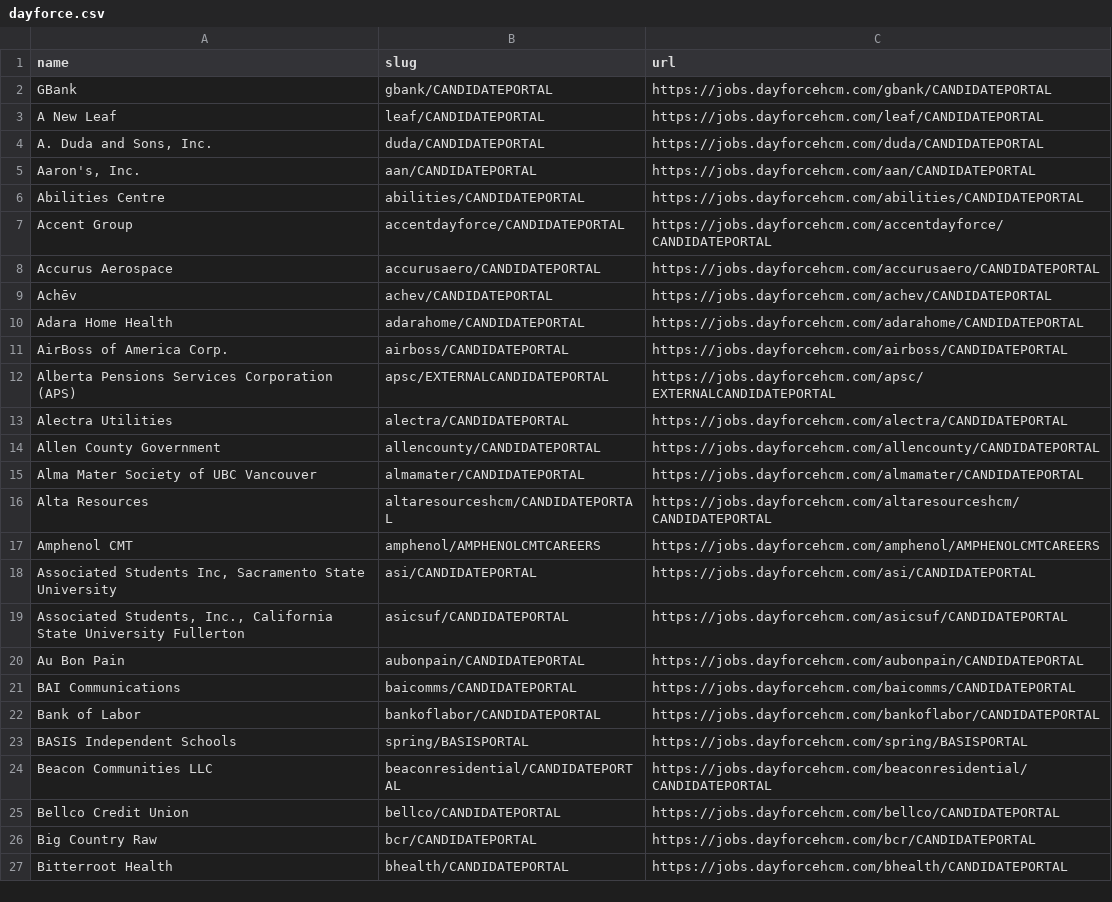
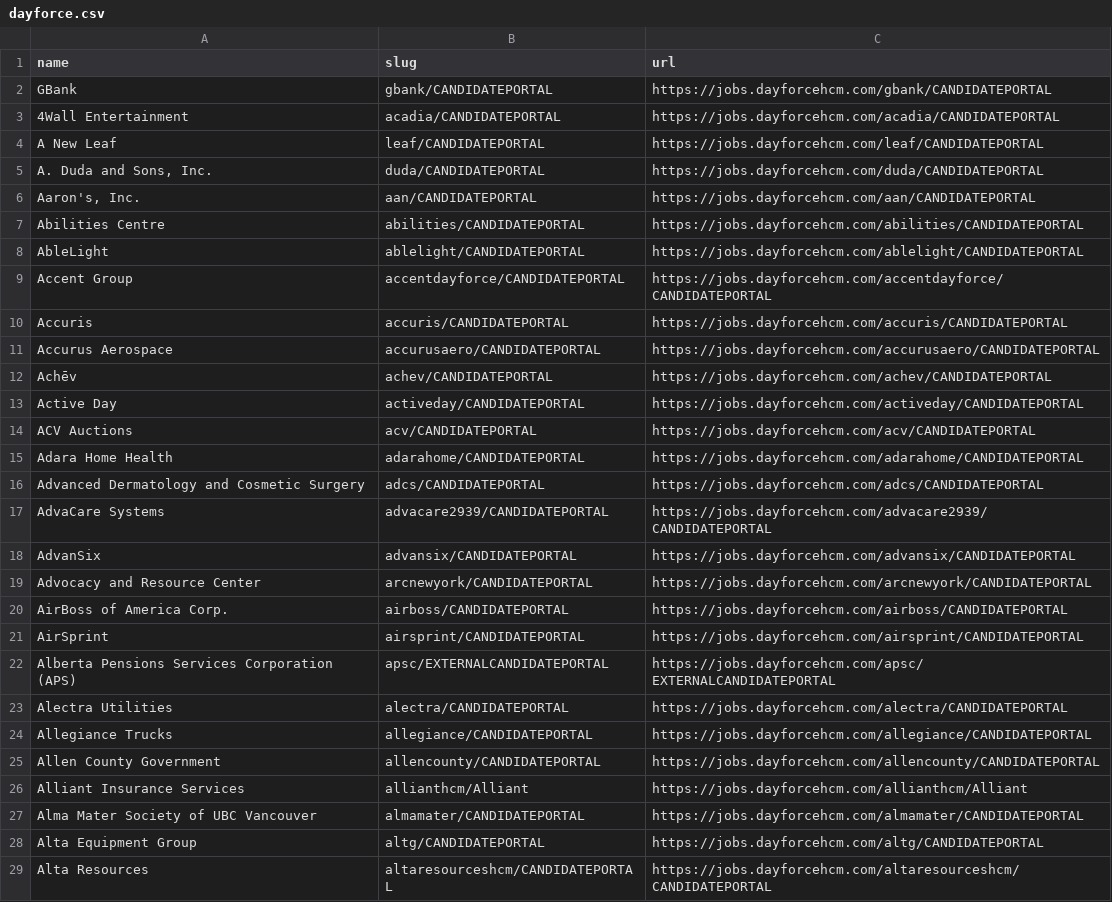
Before and after one commit to complete-labs/ats-scrapers, a CSV file: ats-companies/dayforce.csv, drawn as a sheet; only a part is shown; the shorter side is filled out with more unchanged rows; the diff covers the shown part only.

Commit message:
Handle Dayforce feed variants and add 27 employers (#231)
* Handle Dayforce feed variants and add validated employers

* Preserve Dayforce feed employer and descriptions

* Cover Dayforce variant review regressions

```diff
--- a/ats-companies/dayforce.csv
+++ b/ats-companies/dayforce.csv
@@ -2,2 +2,3 @@ name,slug,url
 GBank,gbank/CANDIDATEPORTAL,https://jobs.dayforcehcm.com/gbank/CANDIDATEPORTAL
+4Wall Entertainment,acadia/CANDIDATEPORTAL,https://jobs.dayforcehcm.com/acadia/CANDIDATEPORTAL
 A New Leaf,leaf/CANDIDATEPORTAL,https://jobs.dayforcehcm.com/leaf/CANDIDATEPORTAL
@@ -6,11 +7,23 @@ A New Leaf,leaf/CANDIDATEPORTAL,https://jobs.dayforcehcm.com/leaf/CANDIDATEPORTA
 Abilities Centre,abilities/CANDIDATEPORTAL,https://jobs.dayforcehcm.com/abilities/CANDIDATEPORTAL
+AbleLight,ablelight/CANDIDATEPORTAL,https://jobs.dayforcehcm.com/ablelight/CANDIDATEPORTAL
 Accent Group ,accentdayforce/CANDIDATEPORTAL,https://jobs.dayforcehcm.com/accentdayforce/CANDIDATEPORTAL
+Accuris,accuris/CANDIDATEPORTAL,https://jobs.dayforcehcm.com/accuris/CANDIDATEPORTAL
 Accurus Aerospace,accurusaero/CANDIDATEPORTAL,https://jobs.dayforcehcm.com/accurusaero/CANDIDATEPORTAL
 Achēv,achev/CANDIDATEPORTAL,https://jobs.dayforcehcm.com/achev/CANDIDATEPORTAL
+Active Day,activeday/CANDIDATEPORTAL,https://jobs.dayforcehcm.com/activeday/CANDIDATEPORTAL
+ACV Auctions,acv/CANDIDATEPORTAL,https://jobs.dayforcehcm.com/acv/CANDIDATEPORTAL
 Adara Home Health,adarahome/CANDIDATEPORTAL,https://jobs.dayforcehcm.com/adarahome/CANDIDATEPORTAL
+Advanced Dermatology and Cosmetic Surgery,adcs/CANDIDATEPORTAL,https://jobs.dayforcehcm.com/adcs/CANDIDATEPORTAL
+AdvaCare Systems,advacare2939/CANDIDATEPORTAL,https://jobs.dayforcehcm.com/advacare2939/CANDIDATEPORTAL
+AdvanSix,advansix/CANDIDATEPORTAL,https://jobs.dayforcehcm.com/advansix/CANDIDATEPORTAL
+Advocacy and Resource Center,arcnewyork/CANDIDATEPORTAL,https://jobs.dayforcehcm.com/arcnewyork/CANDIDATEPORTAL
 AirBoss of America Corp.,airboss/CANDIDATEPORTAL,https://jobs.dayforcehcm.com/airboss/CANDIDATEPORTAL
+AirSprint,airsprint/CANDIDATEPORTAL,https://jobs.dayforcehcm.com/airsprint/CANDIDATEPORTAL
 Alberta Pensions Services Corporation (APS),apsc/EXTERNALCANDIDATEPORTAL,https://jobs.dayforcehcm.com/apsc/EXTERNALCANDIDATEPORTAL
 Alectra Utilities,alectra/CANDIDATEPORTAL,https://jobs.dayforcehcm.com/alectra/CANDIDATEPORTAL
+Allegiance Trucks,allegiance/CANDIDATEPORTAL,https://jobs.dayforcehcm.com/allegiance/CANDIDATEPORTAL
 Allen County Government,allencounty/CANDIDATEPORTAL,https://jobs.dayforcehcm.com/allencounty/CANDIDATEPORTAL
+Alliant Insurance Services,allianthcm/Alliant,https://jobs.dayforcehcm.com/allianthcm/Alliant
 Alma Mater Society of UBC Vancouver,almamater/CANDIDATEPORTAL,https://jobs.dayforcehcm.com/almamater/CANDIDATEPORTAL
+Alta Equipment Group,altg/CANDIDATEPORTAL,https://jobs.dayforcehcm.com/altg/CANDIDATEPORTAL
 Alta Resources,altaresourceshcm/CANDIDATEPORTAL,https://jobs.dayforcehcm.com/altaresourceshcm/CANDIDATEPORTAL
```
Also changed, not shown: 14 added rows elsewhere in this file, 2 other files.
